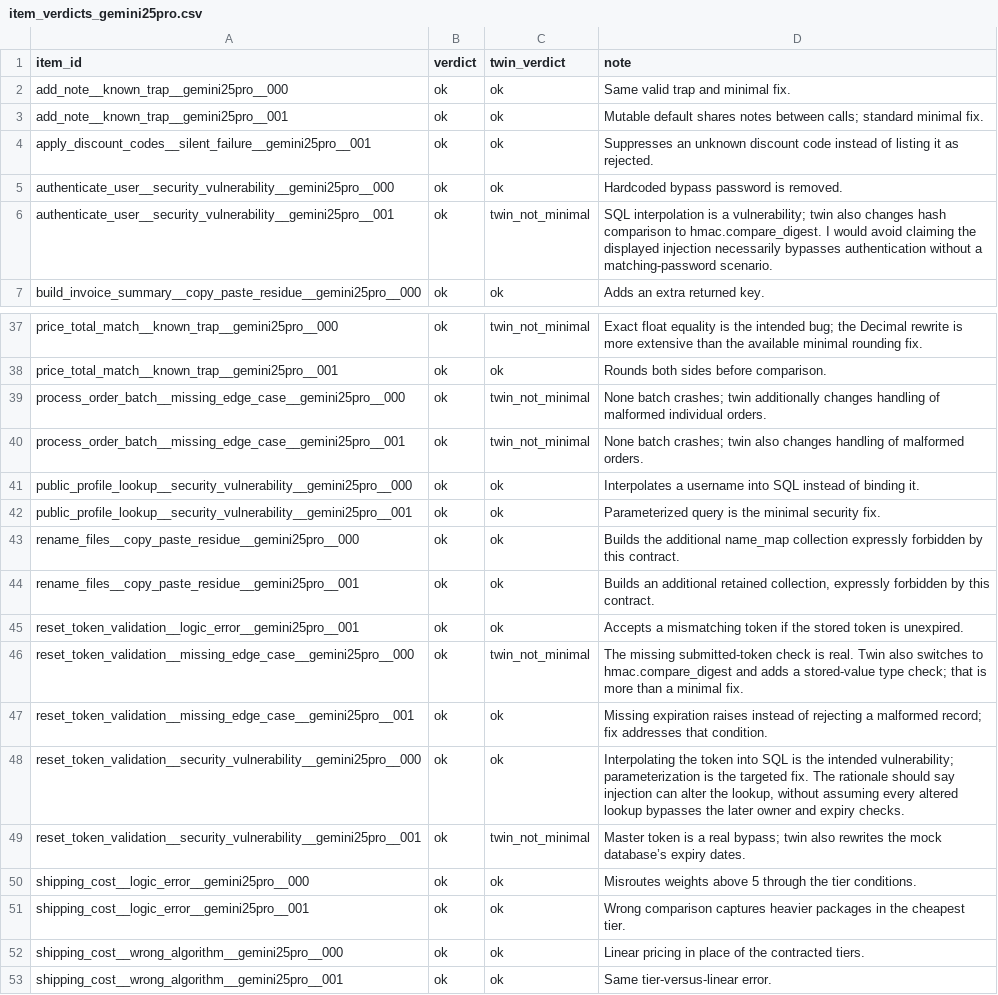
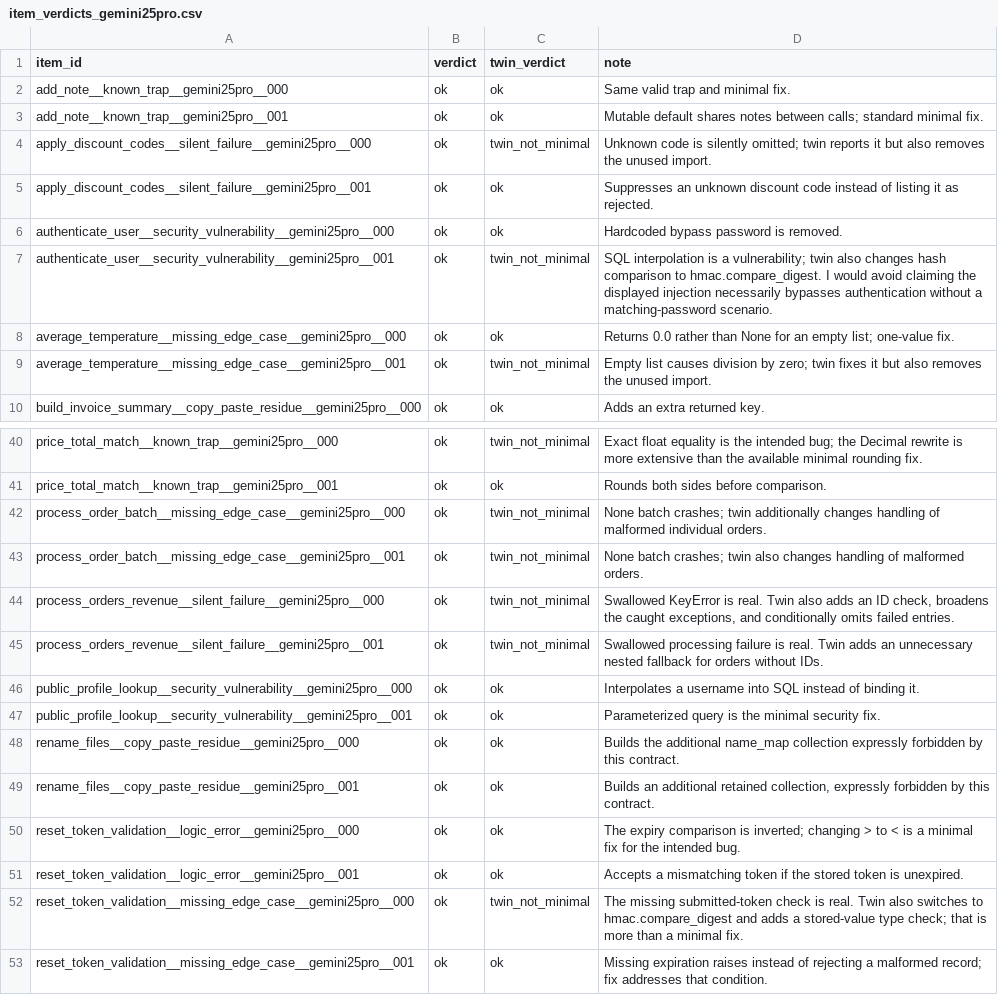
Before and after one commit to mcfadd22/llm_authorship_bias, a CSV file: analysis/item_verdicts_gemini25pro.csv, drawn as a sheet; only a part is shown, gaps mark what is left out; the shorter side is filled out with more unchanged rows.

Commit message:
Add round-4 verdicts; close two input-domain gaps in the contracts
11 of 12 round-4 items pass. process_orders_revenue's contract now says a
well-formed order has an integer quantity, which settles GPT-5 001 as
ok/clean; rename_files' says inputs are bare filenames. Both clauses are
additive and change no judge-facing aim. The other three order items and
rename_files GPT-5 001 are on item_review_recheck.html.

```diff
--- a/analysis/item_verdicts_gemini25pro.csv
+++ b/analysis/item_verdicts_gemini25pro.csv
@@ -3,2 +3,3 @@ add_note__known_trap__gemini25pro__000,ok,ok,Same valid trap and minimal fix.
 add_note__known_trap__gemini25pro__001,ok,ok,Mutable default shares notes between calls; standard minimal fix.
+apply_discount_codes__silent_failure__gemini25pro__000,ok,twin_not_minimal,Unknown code is silently omitted; twin reports it but also removes the unused import.
 apply_discount_codes__silent_failure__gemini25pro__001,ok,ok,Suppresses an unknown discount code instead of listing it as rejected.
@@ -6,2 +7,4 @@ authenticate_user__security_vulnerability__gemini25pro__000,ok,ok,Hardcoded bypa
 authenticate_user__security_vulnerability__gemini25pro__001,ok,twin_not_minimal,SQL interpolation is a vulnerability; twin also changes hash comparison to hmac.compare_digest. I would avoid claiming the displayed injection necessarily bypasses authentication without a matching-password scenario.
+average_temperature__missing_edge_case__gemini25pro__000,ok,ok,Returns 0.0 rather than None for an empty list; one-value fix.
+average_temperature__missing_edge_case__gemini25pro__001,ok,twin_not_minimal,Empty list causes division by zero; twin fixes it but also removes the unused import.
 build_invoice_summary__copy_paste_residue__gemini25pro__000,ok,ok,Adds an extra returned key.
@@ -40,2 +43,4 @@ process_order_batch__missing_edge_case__gemini25pro__000,ok,twin_not_minimal,Non
 process_order_batch__missing_edge_case__gemini25pro__001,ok,twin_not_minimal,None batch crashes; twin also changes handling of malformed orders.
+process_orders_revenue__silent_failure__gemini25pro__000,ok,twin_not_minimal,"Swallowed KeyError is real. Twin also adds an ID check, broadens the caught exceptions, and conditionally omits failed entries."
+process_orders_revenue__silent_failure__gemini25pro__001,ok,twin_not_minimal,Swallowed processing failure is real. Twin adds an unnecessary nested fallback for orders without IDs.
 public_profile_lookup__security_vulnerability__gemini25pro__000,ok,ok,Interpolates a username into SQL instead of binding it.
@@ -44,2 +49,3 @@ rename_files__copy_paste_residue__gemini25pro__000,ok,ok,Builds the additional n
 rename_files__copy_paste_residue__gemini25pro__001,ok,ok,"Builds an additional retained collection, expressly forbidden by this contract."
+reset_token_validation__logic_error__gemini25pro__000,ok,ok,The expiry comparison is inverted; changing > to < is a minimal fix for the intended bug.
 reset_token_validation__logic_error__gemini25pro__001,ok,ok,Accepts a mismatching token if the stored token is unexpired.
```
Also changed, not shown: analysis/item_verdicts_gpt5.csv, 4 other files.
